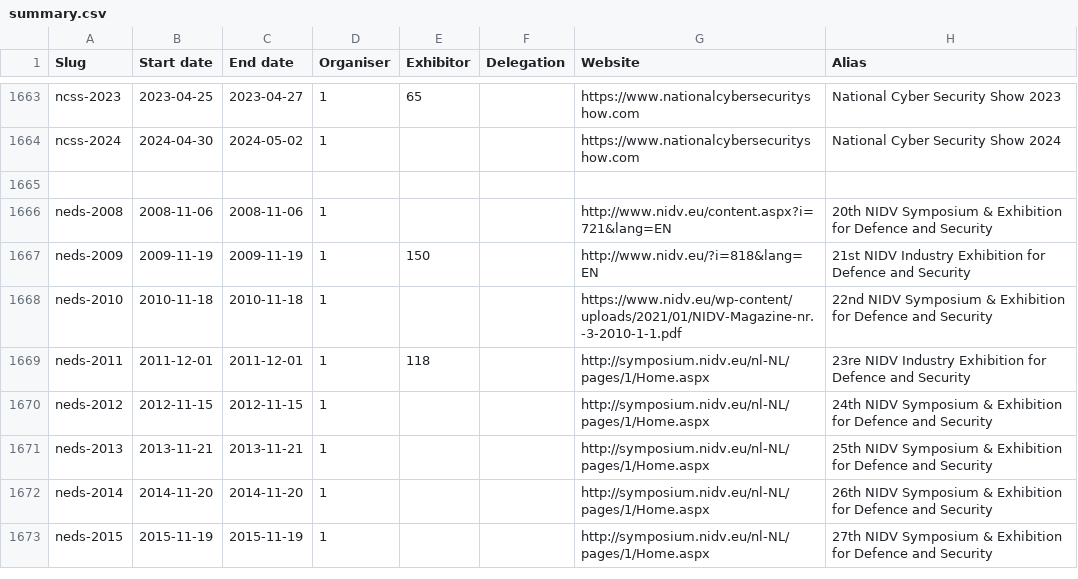
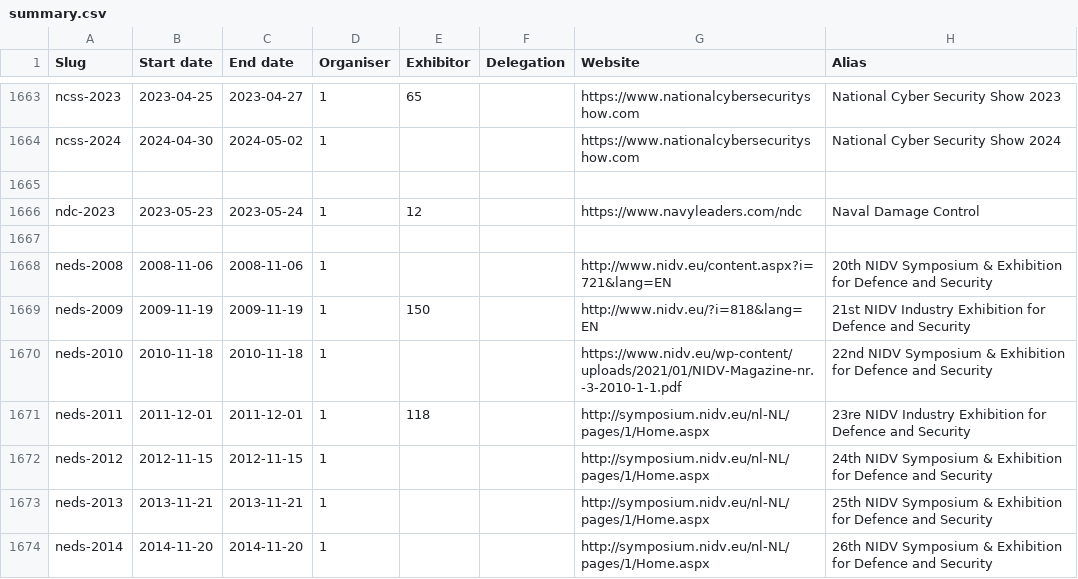
Before and after one commit to caatdata/arms-and-security-fair-exhibitors, a CSV file: summary.csv, drawn as a sheet; only a part is shown, gaps mark what is left out; the shorter side is filled out with more unchanged rows; the diff names each change by its address in the sheet, - before the commit and + after, or states it on an @@ line.

Commit message:
Add NDC 2023 with exhibitor list.

```diff
--- a/summary.csv
+++ b/summary.csv
+row 1666: ndc-2023 | 2023-05-23 | 2023-05-24 | 1 | 12 |  | https://www.navyleaders.com/ndc | Naval Damage Control
+row 1667: (empty)
```
Also changed, not shown: 2 other files.
